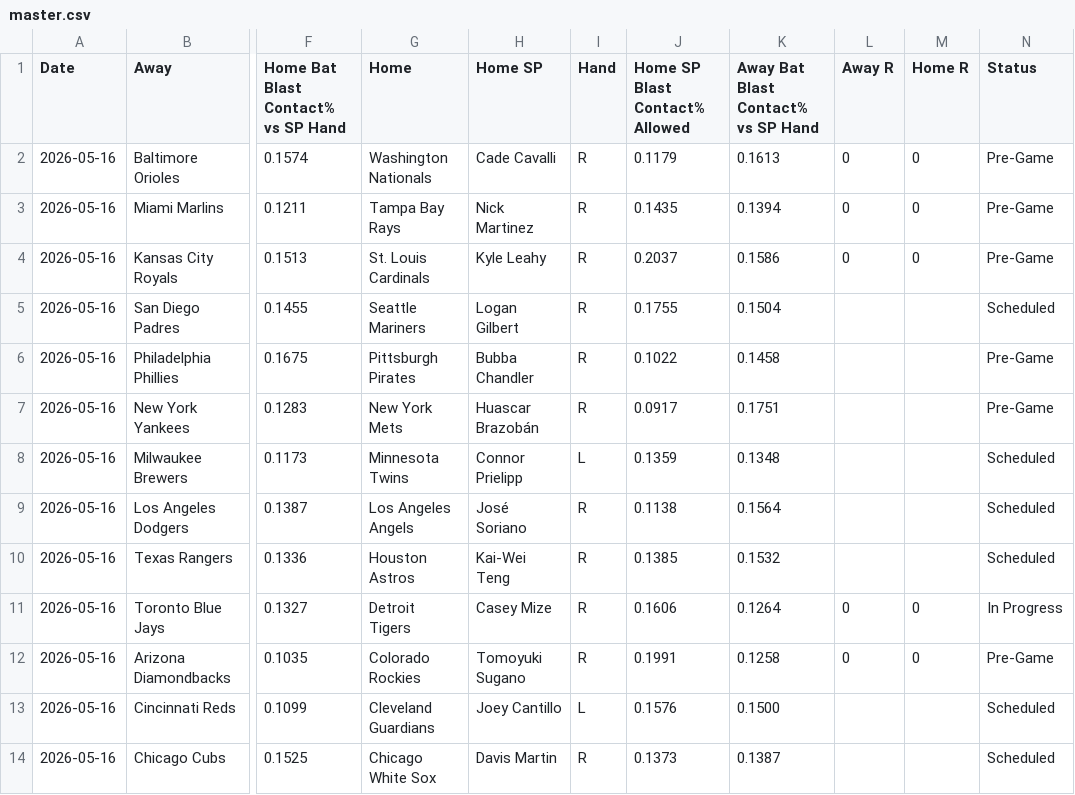
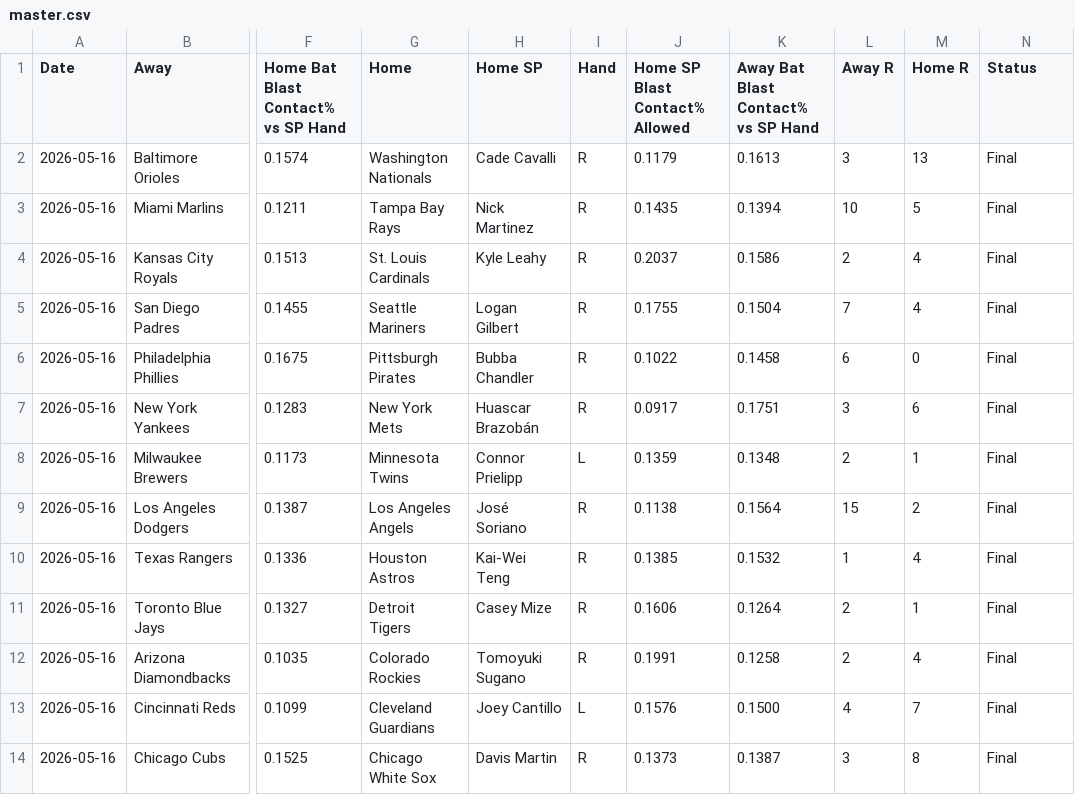
Before and after one commit to furuq2/blast-contact, a CSV file: data/master.csv, drawn as a sheet; only a part is shown, gaps mark what is left out; the diff covers the shown part only; the diff names each change by its address in the sheet, - before the commit and + after, or states it on an @@ line.

```diff
--- a/data/master.csv
+++ b/data/master.csv
-L2 (Away R): 0
+L2 (Away R): 3
-M2 (Home R): 0
+M2 (Home R): 13
-N2:N4 (Status): Pre-Game
+N2:N4 (Status): Final
-L3 (Away R): 0
+L3 (Away R): 10
-M3 (Home R): 0
+M3 (Home R): 5
-L4 (Away R): 0
+L4 (Away R): 2
-M4 (Home R): 0
+M4 (Home R): 4
-L5 (Away R): (empty)
+L5 (Away R): 7
-M5 (Home R): (empty)
+M5 (Home R): 4
-N5 (Status): Scheduled
+N5 (Status): Final
-L6 (Away R): (empty)
+L6 (Away R): 6
-M6 (Home R): (empty)
+M6 (Home R): 0
-N6:N7 (Status): Pre-Game
+N6:N7 (Status): Final
-L7 (Away R): (empty)
+L7 (Away R): 3
-M7 (Home R): (empty)
+M7 (Home R): 6
-L8 (Away R): (empty)
+L8 (Away R): 2
-M8 (Home R): (empty)
+M8 (Home R): 1
-N8:N10 (Status): Scheduled
+N8:N10 (Status): Final
-L9 (Away R): (empty)
+L9 (Away R): 15
-M9 (Home R): (empty)
+M9 (Home R): 2
-L10 (Away R): (empty)
+L10 (Away R): 1
-M10 (Home R): (empty)
+M10 (Home R): 4
-L11:L12 (Away R): 0
+L11:L12 (Away R): 2
-M11 (Home R): 0
+M11 (Home R): 1
-N11 (Status): In Progress
+N11 (Status): Final
-M12 (Home R): 0
+M12 (Home R): 4
-N12 (Status): Pre-Game
+N12 (Status): Final
-L13 (Away R): (empty)
+L13 (Away R): 4
-M13 (Home R): (empty)
+M13 (Home R): 7
-N13:N14 (Status): Scheduled
+N13:N14 (Status): Final
-L14 (Away R): (empty)
+L14 (Away R): 3
-M14 (Home R): (empty)
+M14 (Home R): 8
```
Also changed, not shown: 6 edited cells elsewhere in this file, 1 other file.
